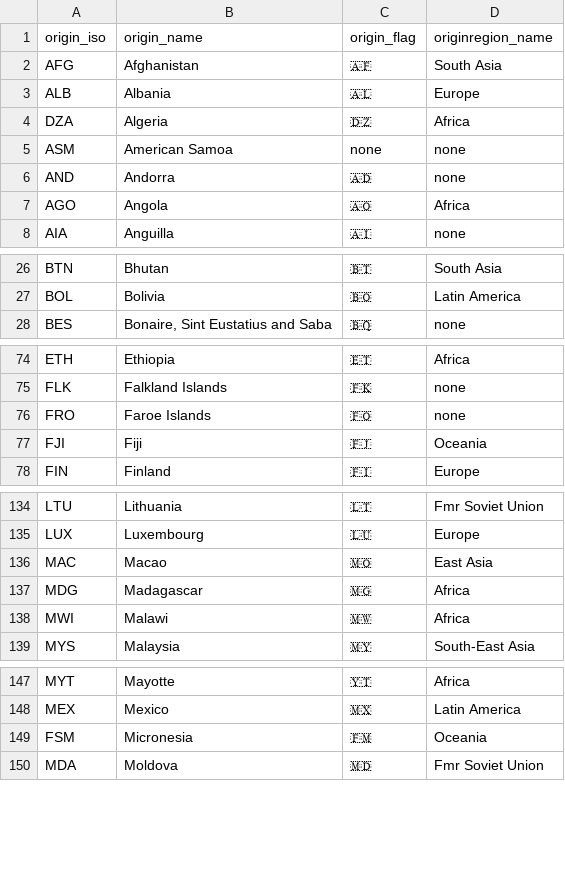
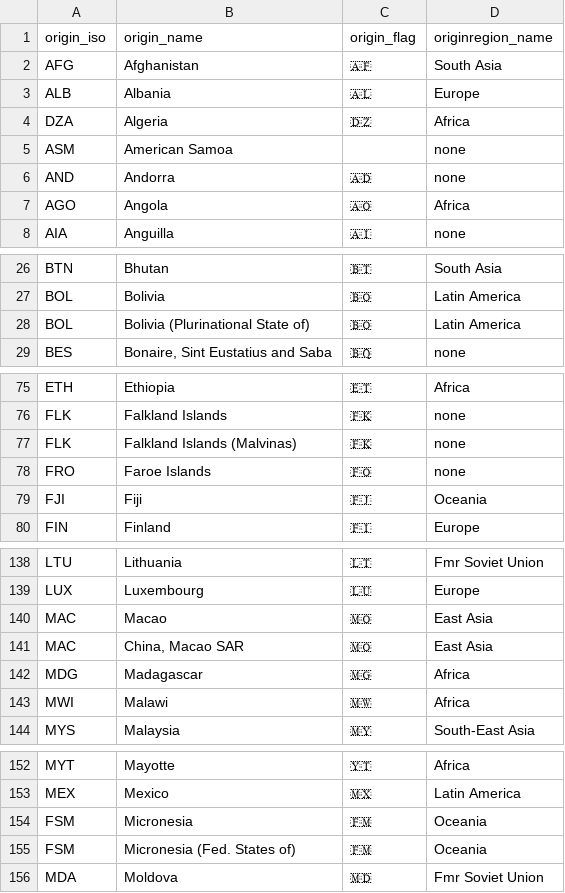
Before and after one commit to X80110/migration-visualization, a CSV file: data/country-metadata-flags.csv, drawn as a sheet; only a part is shown, gaps mark what is left out; the diff covers the shown part only.

```diff
--- a/data/country-metadata-flags.csv
+++ b/data/country-metadata-flags.csv
@@ -4,3 +4,3 @@ ALB,Albania,🇦🇱,Europe
 DZA,Algeria,🇩🇿,Africa
-ASM,American Samoa,none,none
+ASM,American Samoa,,none
 AND,Andorra,🇦🇩,none
@@ -27,2 +27,3 @@ BTN,Bhutan,🇧🇹,South Asia
 BOL,Bolivia,🇧🇴,Latin America
+BOL,Bolivia (Plurinational State of),🇧🇴,Latin America
 BES,"Bonaire, Sint Eustatius and Saba",🇧🇶‍,none
@@ -75,2 +76,3 @@ ETH,Ethiopia,🇪🇹,Africa
 FLK,Falkland Islands,🇫🇰,none
+FLK,Falkland Islands (Malvinas),🇫🇰,none
 FRO,Faroe Islands,🇫🇴,none
@@ -136,2 +140,3 @@ LUX,Luxembourg,🇱🇺,Europe
 MAC,Macao,🇲🇴,East Asia
+MAC,"China, Macao SAR",🇲🇴,East Asia
 MDG,Madagascar,🇲🇬,Africa
@@ -149,2 +154,3 @@ MEX,Mexico,🇲🇽,Latin America
 FSM,Micronesia,🇫🇲,Oceania
+FSM,Micronesia (Fed. States of),🇫🇲,Oceania
 MDA,Moldova,🇲🇩,Fmr Soviet Union
```
Also changed, not shown: 7 added rows elsewhere in this file, 1 other file.
